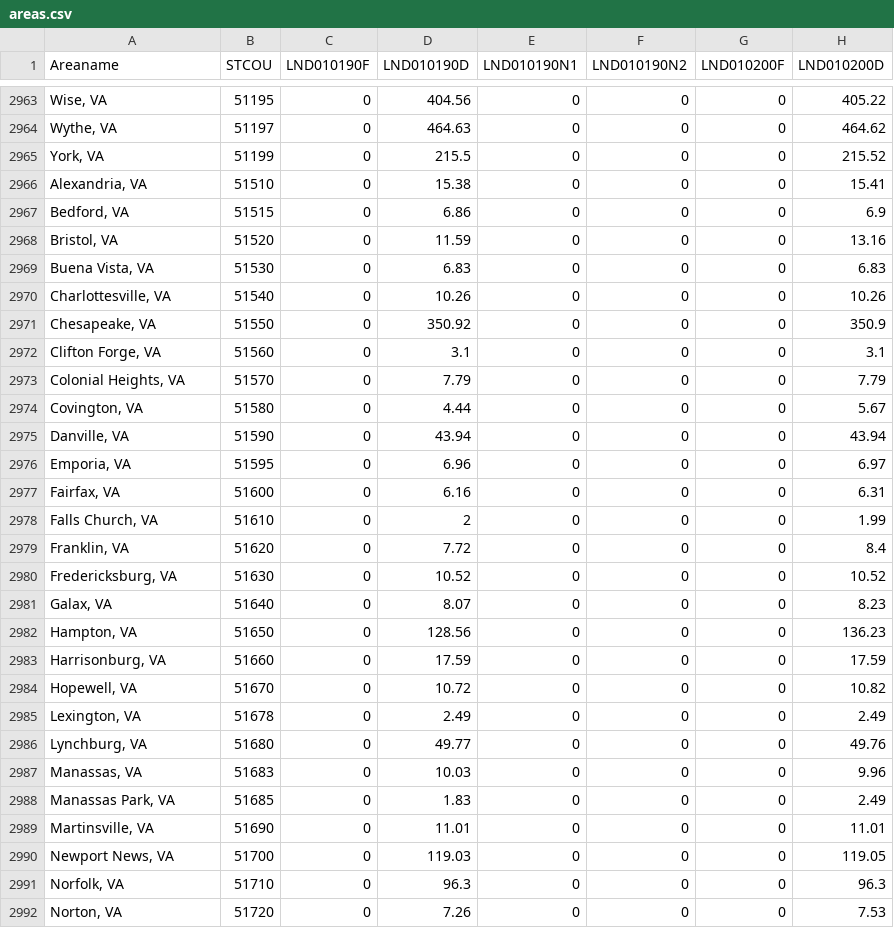
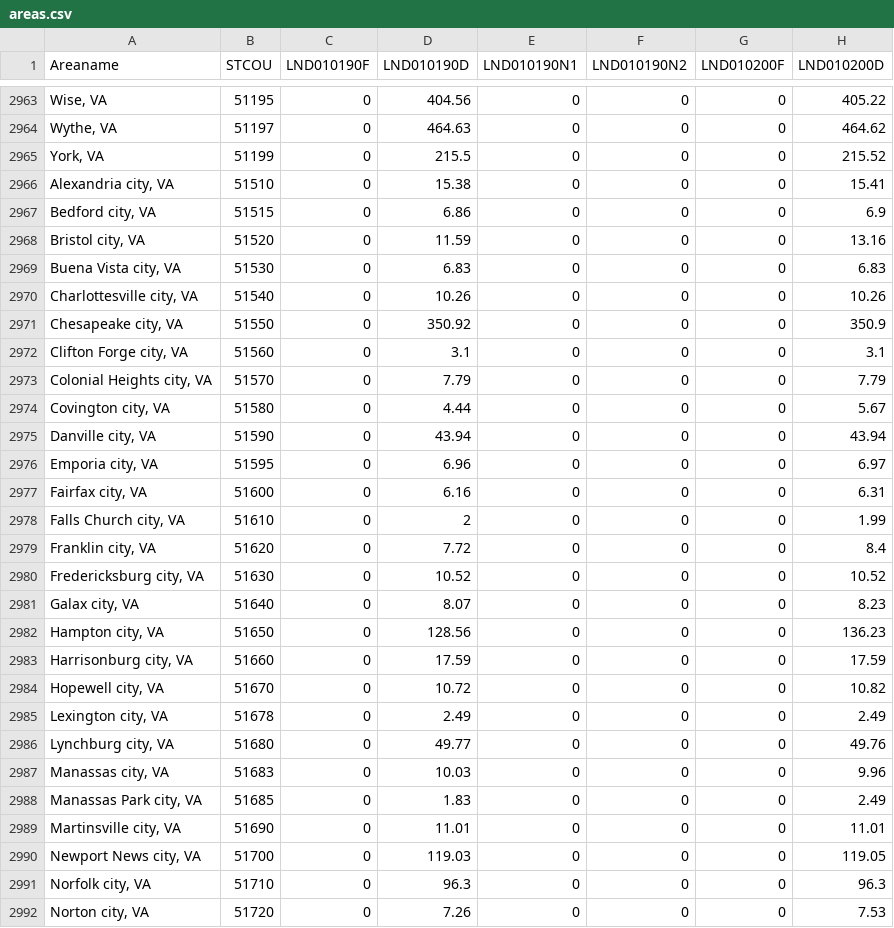
Before and after one commit to kavigupta/county-maps, a CSV file: areas.csv, drawn as a sheet; only a part is shown, gaps mark what is left out; the diff covers the shown part only; the diff names each change by its address in the sheet, - before the commit and + after, or states it on an @@ line.

```diff
--- a/areas.csv
+++ b/areas.csv
-A2966 (Areaname): Alexandria, VA
+A2966 (Areaname): Alexandria city, VA
-A2967 (Areaname): Bedford, VA
+A2967 (Areaname): Bedford city, VA
-A2968 (Areaname): Bristol, VA
+A2968 (Areaname): Bristol city, VA
-A2969 (Areaname): Buena Vista, VA
+A2969 (Areaname): Buena Vista city, VA
-A2970 (Areaname): Charlottesville, VA
+A2970 (Areaname): Charlottesville city, VA
-A2971 (Areaname): Chesapeake, VA
+A2971 (Areaname): Chesapeake city, VA
-A2972 (Areaname): Clifton Forge, VA
+A2972 (Areaname): Clifton Forge city, VA
-A2973 (Areaname): Colonial Heights, VA
+A2973 (Areaname): Colonial Heights city, VA
-A2974 (Areaname): Covington, VA
+A2974 (Areaname): Covington city, VA
-A2975 (Areaname): Danville, VA
+A2975 (Areaname): Danville city, VA
-A2976 (Areaname): Emporia, VA
+A2976 (Areaname): Emporia city, VA
-A2977 (Areaname): Fairfax, VA
+A2977 (Areaname): Fairfax city, VA
-A2978 (Areaname): Falls Church, VA
+A2978 (Areaname): Falls Church city, VA
-A2979 (Areaname): Franklin, VA
+A2979 (Areaname): Franklin city, VA
-A2980 (Areaname): Fredericksburg, VA
+A2980 (Areaname): Fredericksburg city, VA
-A2981 (Areaname): Galax, VA
+A2981 (Areaname): Galax city, VA
-A2982 (Areaname): Hampton, VA
+A2982 (Areaname): Hampton city, VA
-A2983 (Areaname): Harrisonburg, VA
+A2983 (Areaname): Harrisonburg city, VA
-A2984 (Areaname): Hopewell, VA
+A2984 (Areaname): Hopewell city, VA
-A2985 (Areaname): Lexington, VA
+A2985 (Areaname): Lexington city, VA
-A2986 (Areaname): Lynchburg, VA
+A2986 (Areaname): Lynchburg city, VA
-A2987 (Areaname): Manassas, VA
+A2987 (Areaname): Manassas city, VA
-A2988 (Areaname): Manassas Park, VA
+A2988 (Areaname): Manassas Park city, VA
-A2989 (Areaname): Martinsville, VA
+A2989 (Areaname): Martinsville city, VA
-A2990 (Areaname): Newport News, VA
+A2990 (Areaname): Newport News city, VA
-A2991 (Areaname): Norfolk, VA
+A2991 (Areaname): Norfolk city, VA
-A2992 (Areaname): Norton, VA
+A2992 (Areaname): Norton city, VA
```
Also changed, not shown: 14 edited cells elsewhere in this file.
